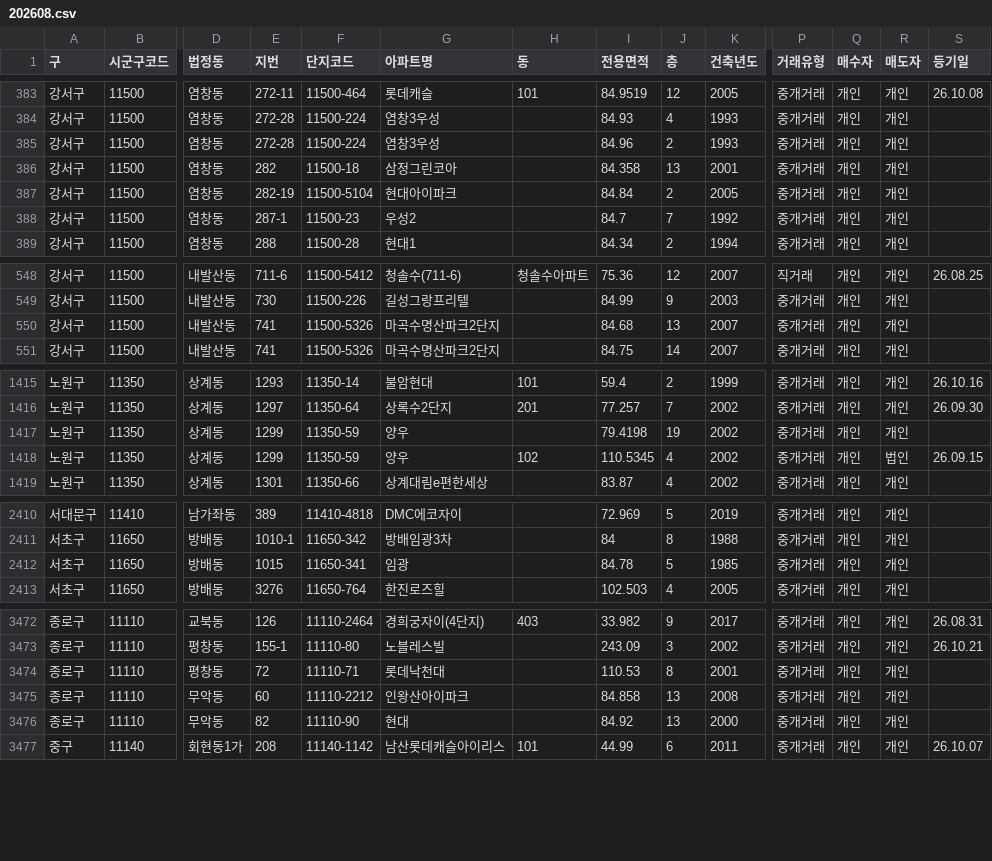
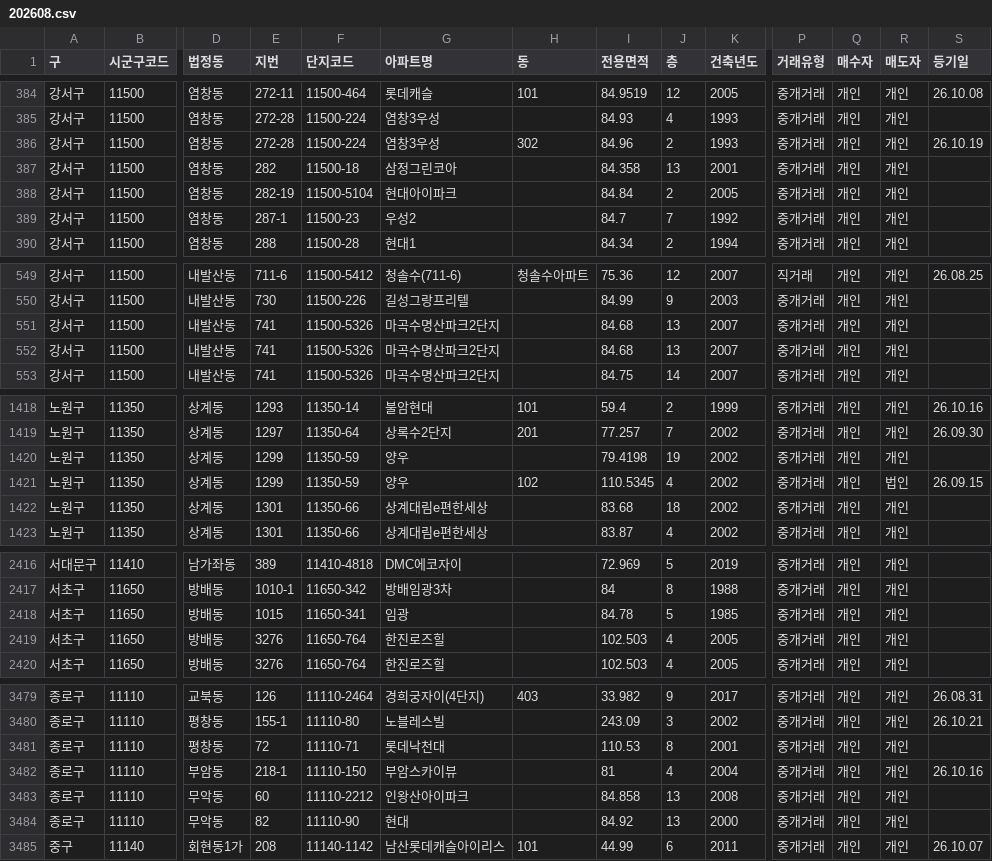
Before and after one commit to mookyol/seoul-apt, a CSV file: data/trades/202608.csv, drawn as a sheet; only a part is shown, gaps mark what is left out; addresses are those after the commit; rows hold the shown columns only; the diff covers the shown part only; the diff names each change by its address in the sheet, - before the commit and + after, or states it on an @@ line.

```diff
--- a/data/trades/202608.csv
+++ b/data/trades/202608.csv
-H386 (동): (empty)
+H386 (동): 302
-S386 (등기일): (empty)
+S386 (등기일): 26.10.19
+row 551: 강서구 | 11500 | 내발산동 | 741 | 11500-5326 | 마곡수명산파크2단지 |  | 84.68 | 13 | 2007 | 중개거래 | 개인 | 개인
+row 1422: 노원구 | 11350 | 상계동 | 1301 | 11350-66 | 상계대림e편한세상 |  | 83.68 | 18 | 2002 | 중개거래 | 개인 | 개인
+row 2419: 서초구 | 11650 | 방배동 | 3276 | 11650-764 | 한진로즈힐 |  | 102.503 | 4 | 2005 | 중개거래 | 개인 | 개인
+row 3482: 종로구 | 11110 | 부암동 | 218-1 | 11110-150 | 부암스카이뷰 |  | 81 | 4 | 2004 | 중개거래 | 개인 | 개인 | 26.10.16
```
Also changed, not shown: 5 added rows and 1 removed row elsewhere in this file, data/subscription_cmpet.csv, data/subscription_score.csv, 6 other files.
